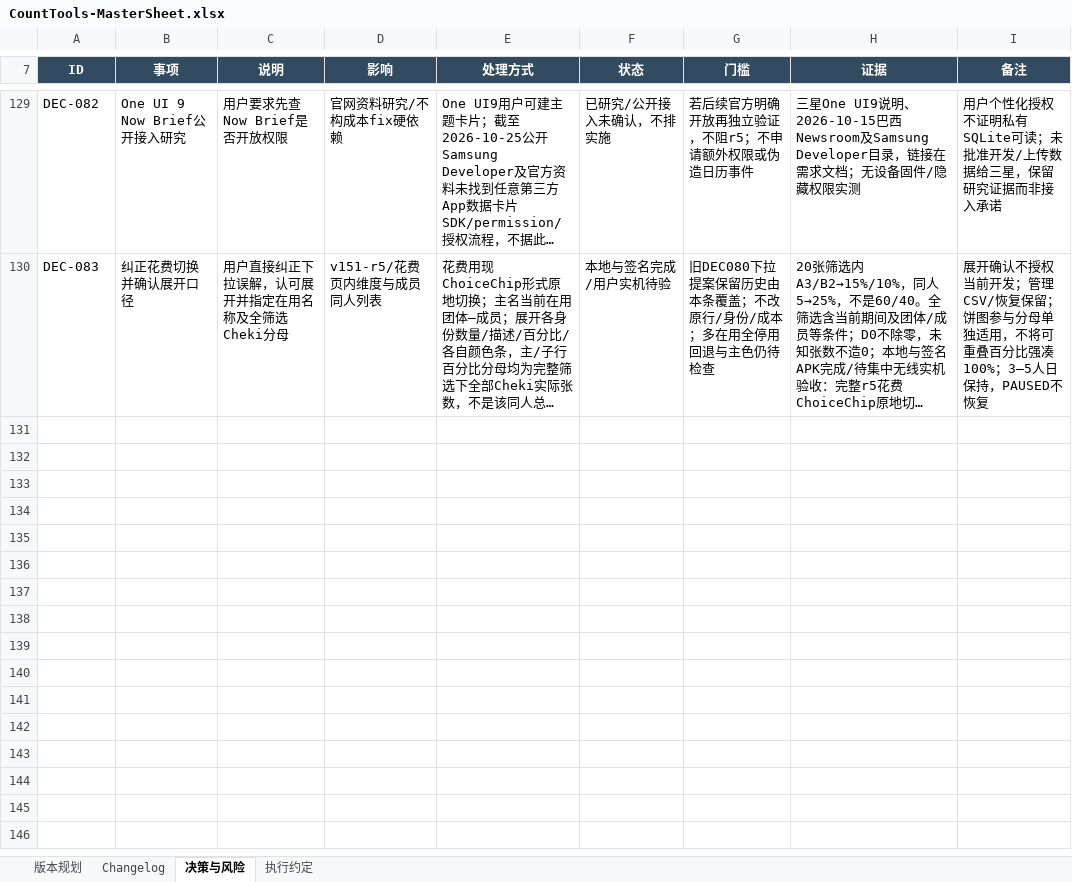
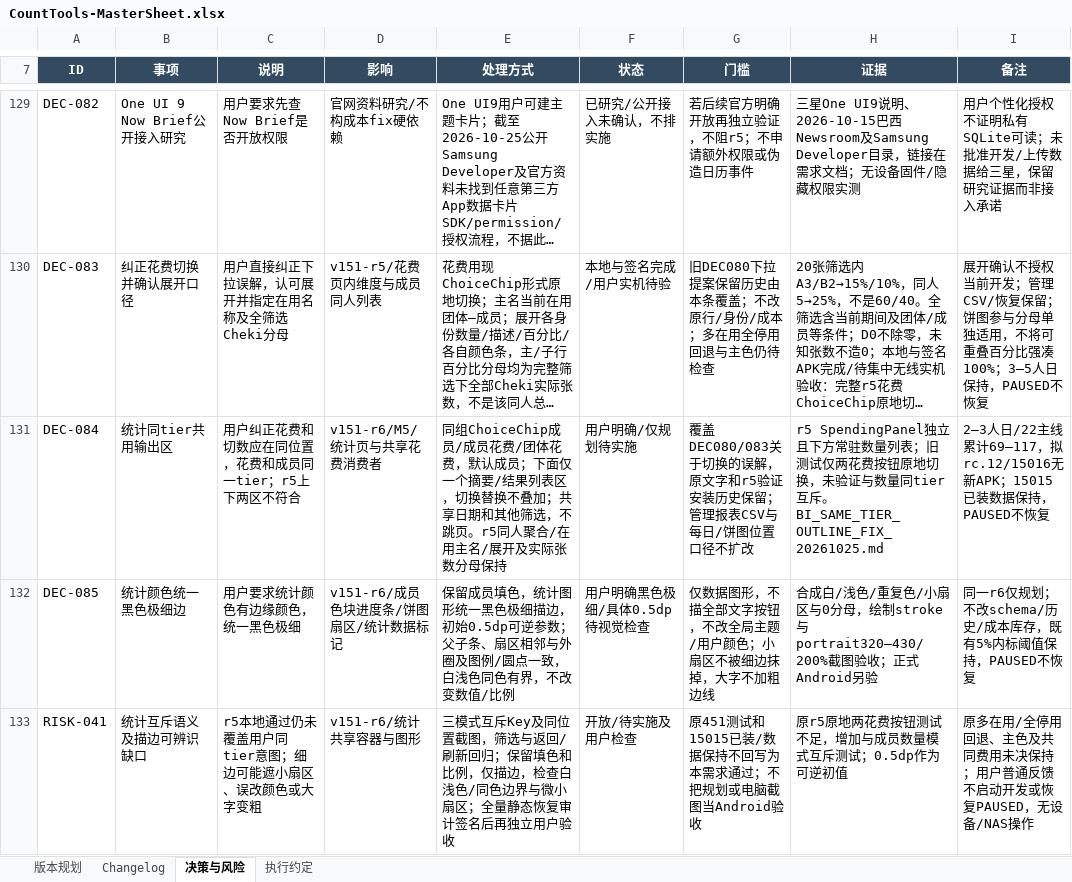
Before and after one commit to Seniorious66/count_tools, an Excel workbook: outputs/workflow-20261011/CountTools-MasterSheet.xlsx, sheet 决策与风险, drawn as a sheet; only a part is shown, gaps mark what is left out; long unchanged cells end in …; values as stored, in another font and other column widths than the file's, no borders; conditional formats not drawn; the diff names each change by its address in the sheet, - before the commit and + after, or states it on an @@ line.

Commit message:
docs: plan same-tier statistics and hairline outlines in r6

```diff
--- a/outputs/workflow-20261011/CountTools-MasterSheet.xlsx (sheet 决策与风险)
+++ b/outputs/workflow-20261011/CountTools-MasterSheet.xlsx (sheet 决策与风险)
+row 131: DEC-084 | 统计同tier共用输出区 | 用户纠正花费和切数应在同位置，花费和成员同一tier；r5上下两区不符合 | v151-r6/M5/统计页与共享花费消费者 | 同组ChoiceChip成员/成员花费/团体花费，默认成员；下面仅一个摘要/结果列表区，切换替换不叠加；共享日期和其他筛选，不跳页。r5同人聚合/在用主名/展开及实际张数分母保持 | 用户明确/仅规划待实施 | 覆盖DEC080/083关于切换的误解，原文字和r5验证安装历史保留；管理报表CSV与每日/饼图位置口径不扩改 | r5 SpendingPanel独立且下方常驻数量列表；旧测试仅两花费按钮原地切换，未验证与数量同tier互斥。BI_SAME_TIER_OUTLINE_FIX_20261025.md | 2–3人日/22主线累计69–117，拟rc.12/15016无新APK；15015已装数据保持，PAUSED不恢复
+row 132: DEC-085 | 统计颜色统一黑色极细边 | 用户要求统计颜色有边缘颜色，统一黑色极细 | v151-r6/成员色块进度条/饼图扇区/统计数据标记 | 保留成员填色，统计图形统一黑色极细描边，初始0.5dp可逆参数；父子条、扇区相邻与外圈及图例/圆点一致，白浅色同色有界，不改变数值/比例 | 用户明确黑色极细/具体0.5dp待视觉检查 | 仅数据图形，不描全部文字按钮，不改全局主题/用户颜色；小扇区不被细边抹掉，大字不加粗边线 | 合成白/浅色/重复色/小扇区与0分母，绘制stroke与portrait320–430/200%截图验收；正式Android另验 | 同一r6仅规划；不改schema/历史/成本库存，既有5%内标阈值保持，PAUSED不恢复
+row 133: RISK-041 | 统计互斥语义及描边可辨识缺口 | r5本地通过仍未覆盖用户同tier意图；细边可能遮小扇区、误改颜色或大字变粗 | v151-r6/统计共享容器与图形 | 三模式互斥Key及同位置截图，筛选与返回/刷新回归；保留填色和比例，仅描边，检查白浅色/同色边界与微小扇区；全量静态恢复审计签名后再独立用户验收 | 开放/待实施及用户检查 | 原451测试和15015已装/数据保持不回写为本需求通过；不把规划或电脑截图当Android验收 | 原r5原地两花费按钮测试不足，增加与成员数量模式互斥测试；0.5dp作为可逆初值 | 原多在用/全停用回退、主色及共同费用未决保持；用户普通反馈不启动开发或恢复PAUSED，无设备/NAS操作
```
Also changed, not shown: sheet 版本规划, sheet 执行约定, sheet Changelog, 4 other files.
